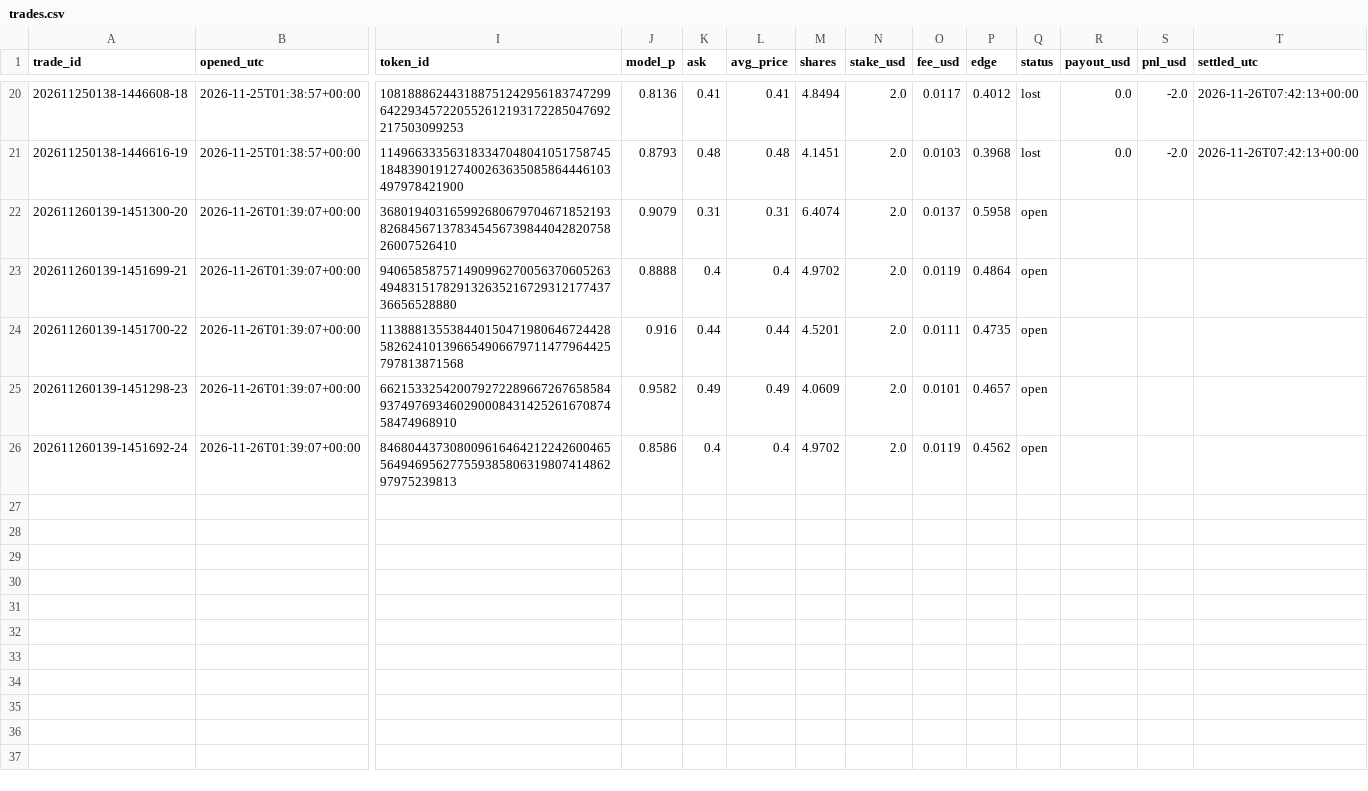
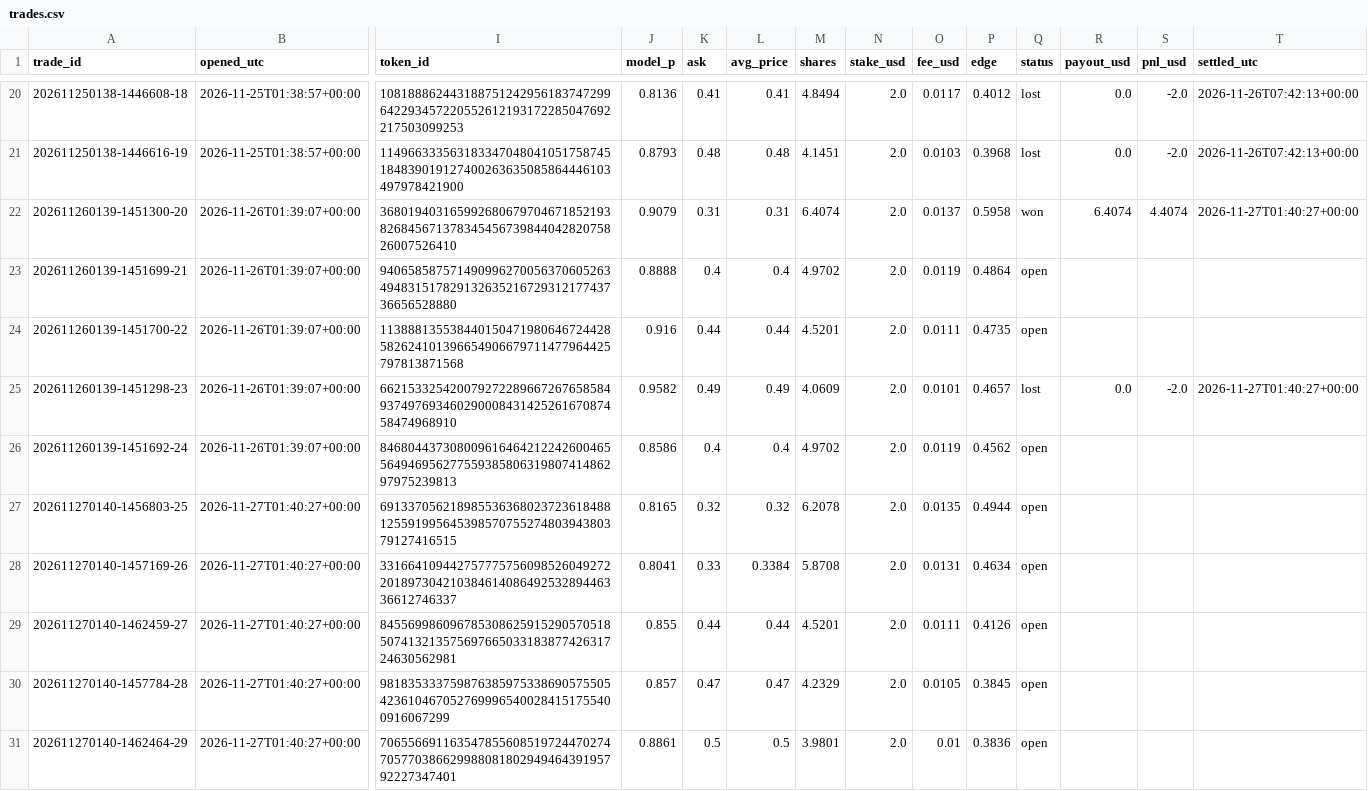
Before and after one commit to xiangbobo-forecast/polymarket-weather, a CSV file: data/trades.csv, drawn as a sheet; only a part is shown, gaps mark what is left out; rows hold the shown columns only; the diff names each change by its address in the sheet, - before the commit and + after, or states it on an @@ line.

```diff
--- a/data/trades.csv
+++ b/data/trades.csv
-Q22 (status): open
+Q22 (status): won
-R22 (payout_usd): (empty)
+R22 (payout_usd): 6.4074
-S22 (pnl_usd): (empty)
+S22 (pnl_usd): 4.4074
-T22 (settled_utc): (empty)
+T22 (settled_utc): 2026-11-27T01:40:27+00:00
-Q25 (status): open
+Q25 (status): lost
-R25 (payout_usd): (empty)
+R25 (payout_usd): 0.0
-S25 (pnl_usd): (empty)
+S25 (pnl_usd): -2.0
-T25 (settled_utc): (empty)
+T25 (settled_utc): 2026-11-27T01:40:27+00:00
+row 27: 202611270140-1456803-25 | 2026-11-27T01:40:27+00:00 | 69133705621898553636802372361848812559199564539857075527480394380379127416515 | 0.8165 | 0.32 | 0.32 | 6.2078 | 2.0 | 0.0135 | 0.4944 | open
+row 28: 202611270140-1457169-26 | 2026-11-27T01:40:27+00:00 | 33166410944275777575609852604927220189730421038461408649253289446336612746337 | 0.8041 | 0.33 | 0.3384 | 5.8708 | 2.0 | 0.0131 | 0.4634 | open
+row 29: 202611270140-1462459-27 | 2026-11-27T01:40:27+00:00 | 84556998609678530862591529057051850741321357569766503318387742631724630562981 | 0.855 | 0.44 | 0.44 | 4.5201 | 2.0 | 0.0111 | 0.4126 | open
+row 30: 202611270140-1457784-28 | 2026-11-27T01:40:27+00:00 | 9818353337598763859753386905755054236104670527699965400284151755400916067299 | 0.857 | 0.47 | 0.47 | 4.2329 | 2.0 | 0.0105 | 0.3845 | open
+row 31: 202611270140-1462464-29 | 2026-11-27T01:40:27+00:00 | 70655669116354785560851972447027470577038662998808180294946439195792227347401 | 0.8861 | 0.5 | 0.5 | 3.9801 | 2.0 | 0.01 | 0.3836 | open
```
Also changed, not shown: 4 other files.
